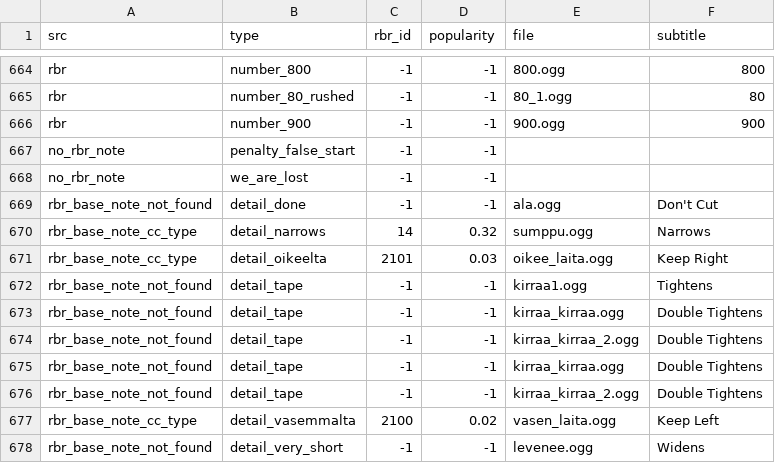
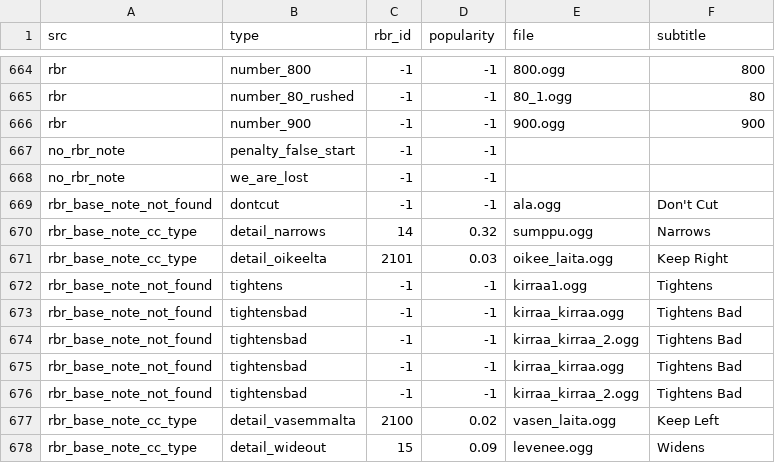
Before and after one commit to durandom/cc_codriver, a CSV file: out/janne-v2-cc.csv, drawn as a sheet; only a part is shown, gaps mark what is left out.

```diff
--- a/out/janne-v2-cc.csv
+++ b/out/janne-v2-cc.csv
@@ -668,11 +668,11 @@ no_rbr_note,penalty_false_start,-1,-1,,
 no_rbr_note,we_are_lost,-1,-1,,
-rbr_base_note_not_found,detail_done,-1,-1,ala.ogg,Don't Cut
+rbr_base_note_not_found,dontcut,-1,-1,ala.ogg,Don't Cut
 rbr_base_note_cc_type,detail_narrows,14,0.32,sumppu.ogg,Narrows
 rbr_base_note_cc_type,detail_oikeelta,2101,0.03,oikee_laita.ogg,Keep Right
-rbr_base_note_not_found,detail_tape,-1,-1,kirraa1.ogg,Tightens
-rbr_base_note_not_found,detail_tape,-1,-1,kirraa_kirraa.ogg,Double Tightens
-rbr_base_note_not_found,detail_tape,-1,-1,kirraa_kirraa_2.ogg,Double Tightens
-rbr_base_note_not_found,detail_tape,-1,-1,kirraa_kirraa.ogg,Double Tightens
-rbr_base_note_not_found,detail_tape,-1,-1,kirraa_kirraa_2.ogg,Double Tightens
+rbr_base_note_not_found,tightens,-1,-1,kirraa1.ogg,Tightens
+rbr_base_note_not_found,tightensbad,-1,-1,kirraa_kirraa.ogg,Tightens Bad
+rbr_base_note_not_found,tightensbad,-1,-1,kirraa_kirraa_2.ogg,Tightens Bad
+rbr_base_note_not_found,tightensbad,-1,-1,kirraa_kirraa.ogg,Tightens Bad
+rbr_base_note_not_found,tightensbad,-1,-1,kirraa_kirraa_2.ogg,Tightens Bad
 rbr_base_note_cc_type,detail_vasemmalta,2100,0.02,vasen_laita.ogg,Keep Left
-rbr_base_note_not_found,detail_very_short,-1,-1,levenee.ogg,Widens
+rbr_base_note_cc_type,detail_wideout,15,0.09,levenee.ogg,Widens
```
Also changed, not shown: out/bollinger-cc.csv, 1 other file.
